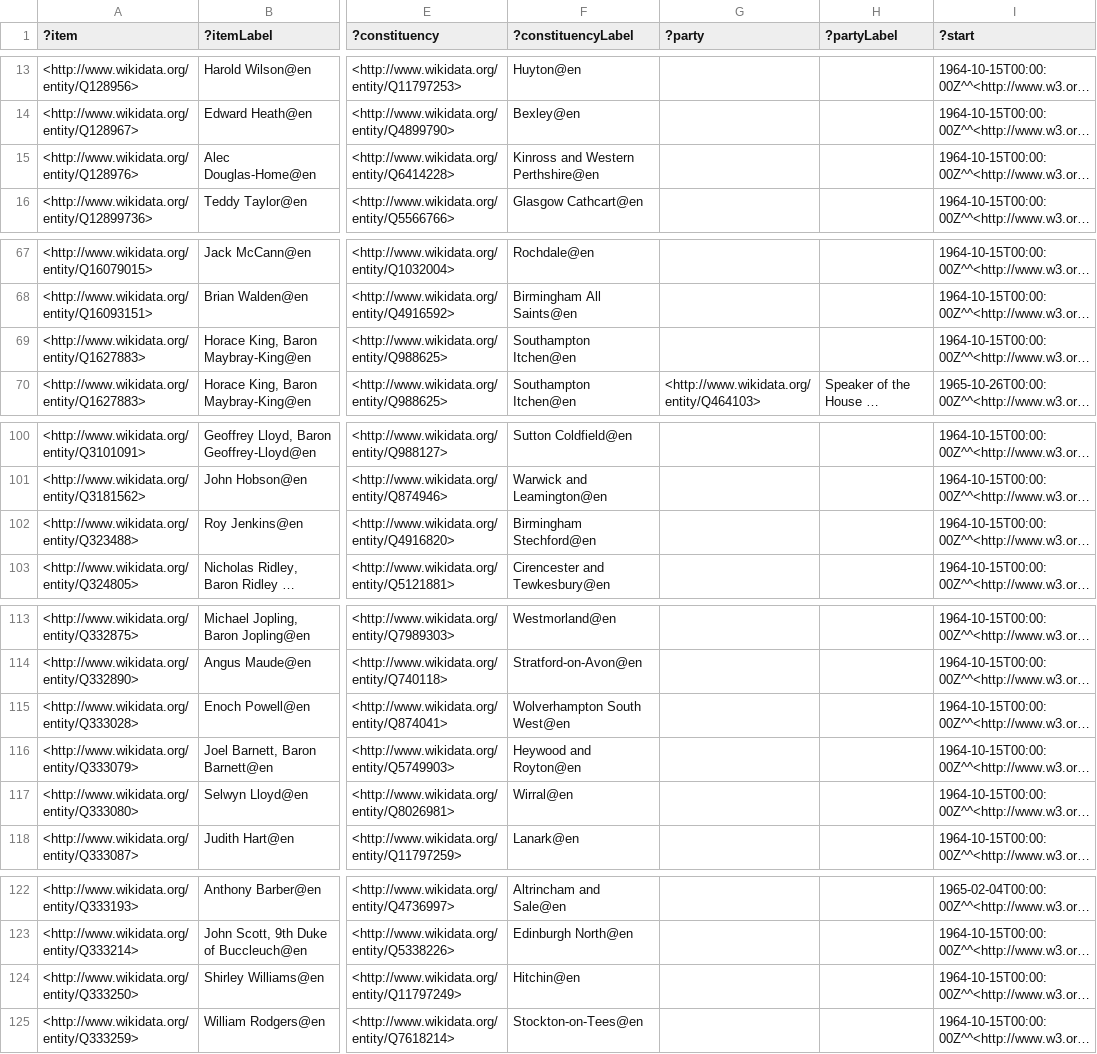
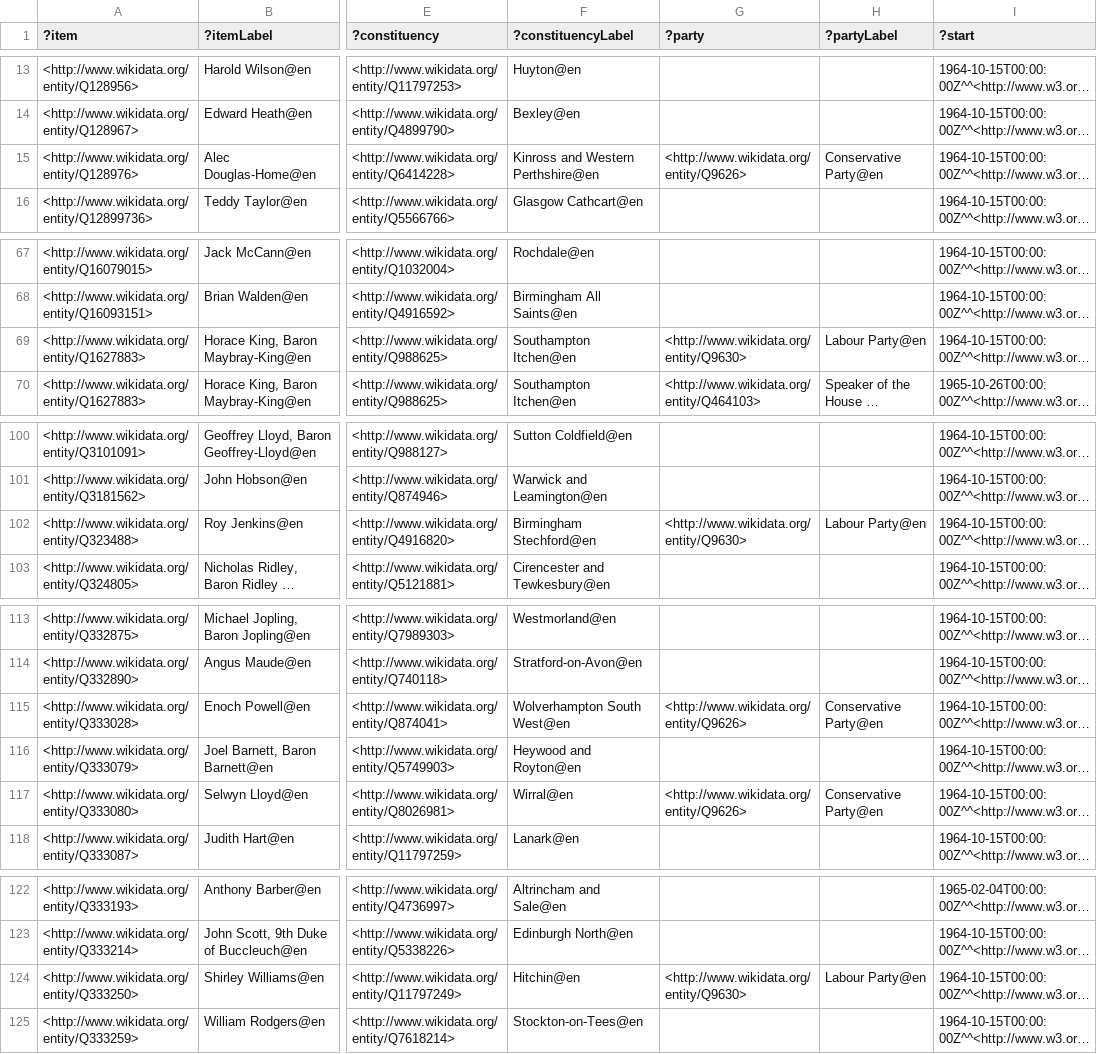
Before and after one commit to generalist/parliament, a TSV file: Q41582608.tsv, drawn as a sheet; only a part is shown, gaps mark what is left out; long unchanged cells end in …; the diff covers the shown part only; the diff names each change by its address in the sheet, - before the commit and + after, or states it on an @@ line.

```diff
--- a/Q41582608.tsv
+++ b/Q41582608.tsv
-G15 (?party): (empty)
+G15 (?party): <http://www.wikidata.org/entity/Q9626>
-H15 (?partyLabel): (empty)
+H15 (?partyLabel): Conservative Party@en
-G69 (?party): (empty)
+G69 (?party): <http://www.wikidata.org/entity/Q9630>
-H69 (?partyLabel): (empty)
+H69 (?partyLabel): Labour Party@en
-G102 (?party): (empty)
+G102 (?party): <http://www.wikidata.org/entity/Q9630>
-H102 (?partyLabel): (empty)
+H102 (?partyLabel): Labour Party@en
-G115 (?party): (empty)
+G115 (?party): <http://www.wikidata.org/entity/Q9626>
-H115 (?partyLabel): (empty)
+H115 (?partyLabel): Conservative Party@en
-G117 (?party): (empty)
+G117 (?party): <http://www.wikidata.org/entity/Q9626>
-H117 (?partyLabel): (empty)
+H117 (?partyLabel): Conservative Party@en
-G124 (?party): (empty)
+G124 (?party): <http://www.wikidata.org/entity/Q9630>
-H124 (?partyLabel): (empty)
+H124 (?partyLabel): Labour Party@en
```
Also changed, not shown: 8 edited cells elsewhere in this file, Q41582568.tsv, Q41582572.tsv, 26 other files.
